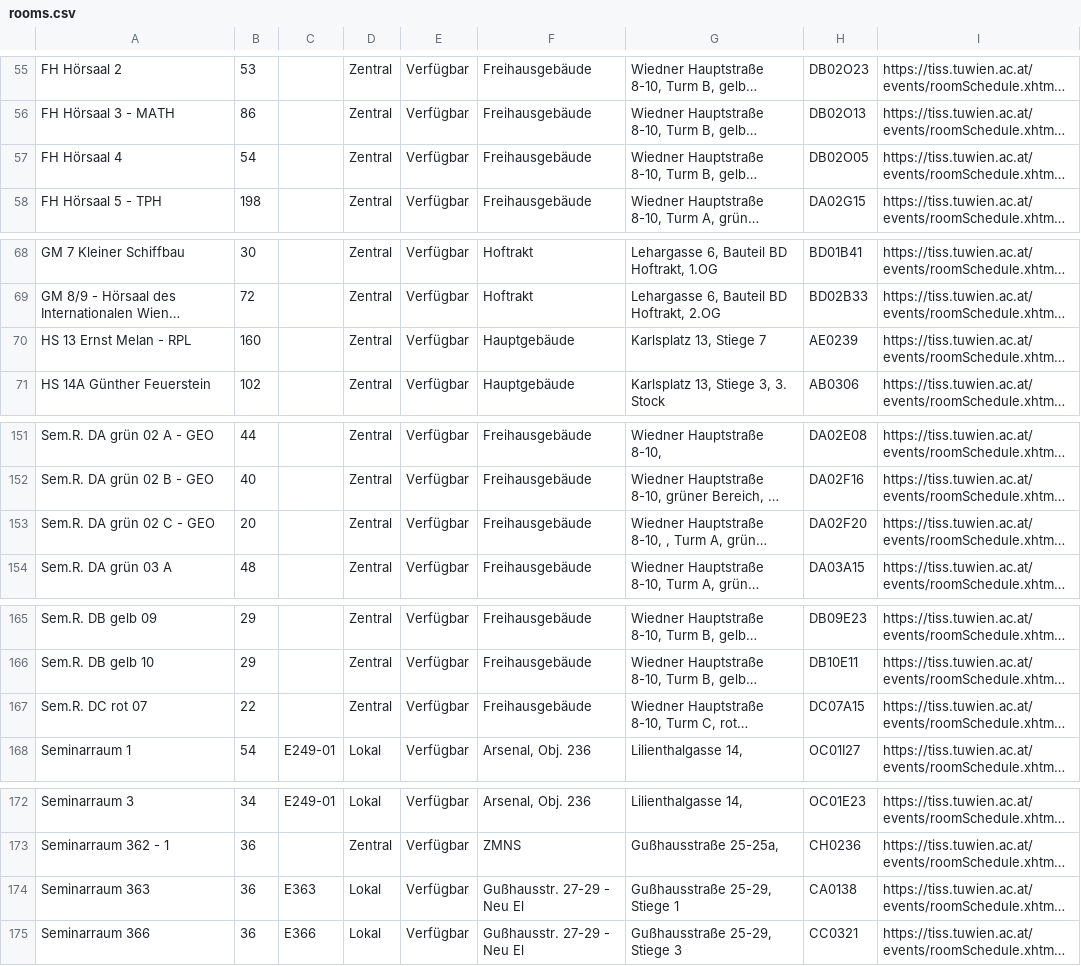
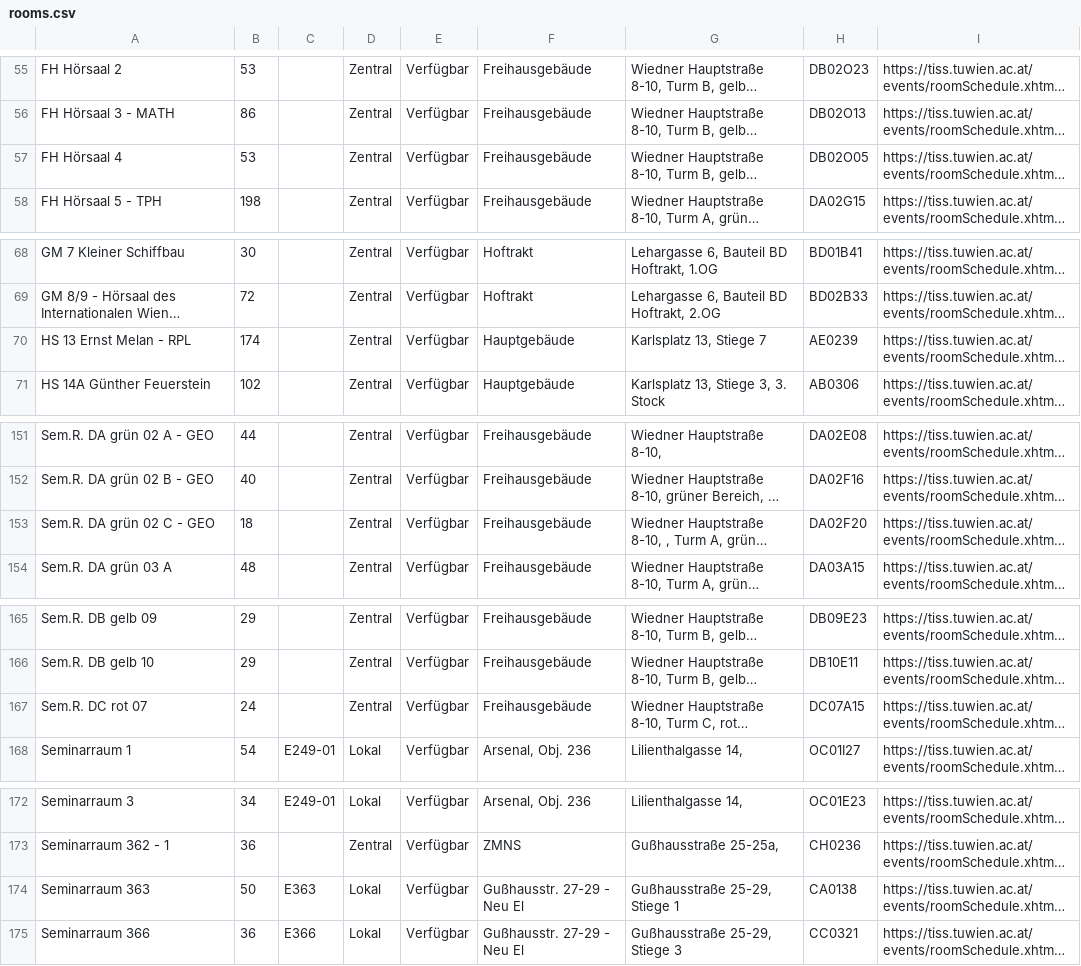
Before and after one commit to flofriday/better-tiss-calendar, a CSV file: app/resources/rooms.csv, drawn as a sheet; only a part is shown, gaps mark what is left out; long unchanged cells end in …; the diff covers the shown part only; the diff names each change by its address in the sheet, - before the commit and + after, or states it on an @@ line.

```diff
--- a/app/resources/rooms.csv
+++ b/app/resources/rooms.csv
-B57: 54
+B57: 53
-B70: 160
+B70: 174
-B153: 20
+B153: 18
-B167: 22
+B167: 24
-B174: 36
+B174: 50
```
Also changed, not shown: 9 edited cells elsewhere in this file, 2 other files.
